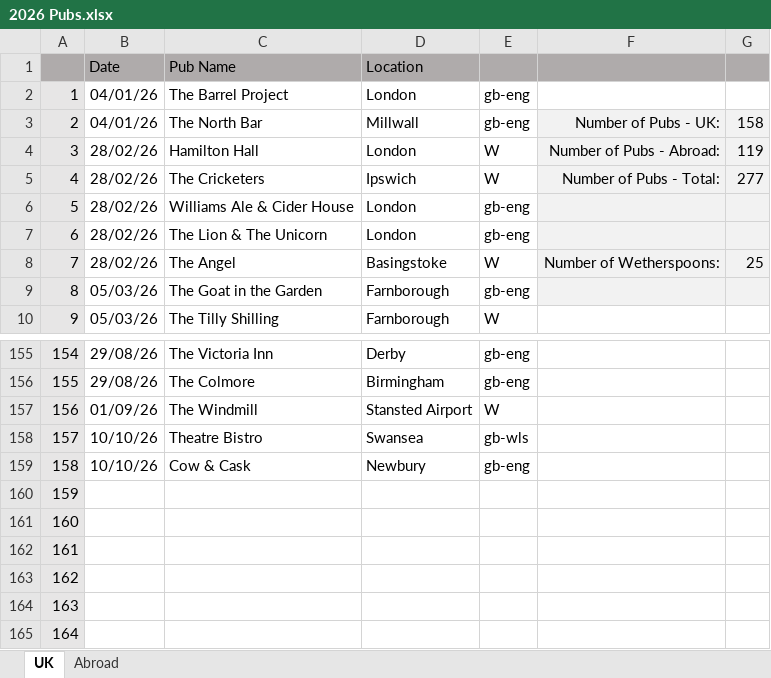
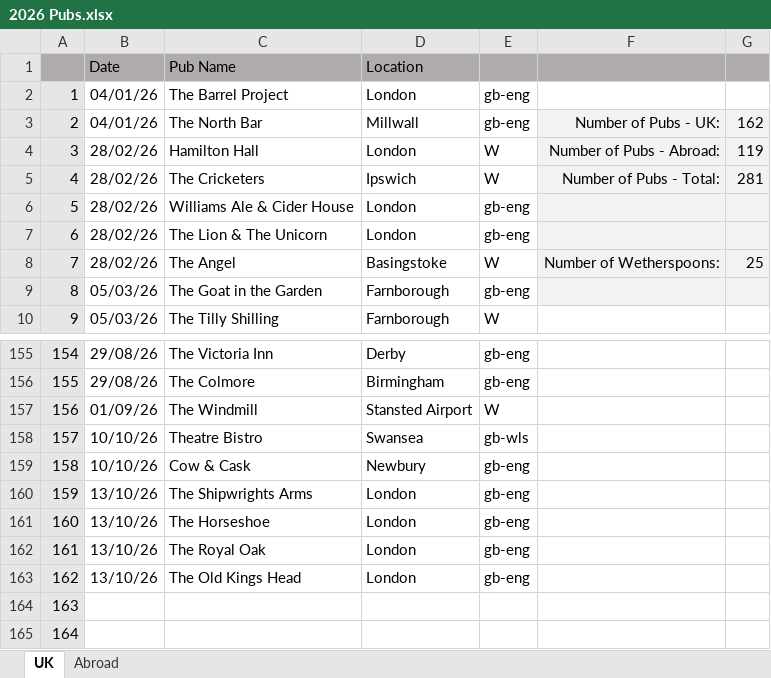
Before and after one commit to dwjhaines/WebSite, an Excel workbook: pubs/2026 Pubs.xlsx, sheet UK, drawn as a sheet; only a part is shown, gaps mark what is left out; values as stored, in another font and other column widths than the file's, no borders; the diff names each change by its address in the sheet, - before the commit and + after, or states it on an @@ line.

Commit message:
Pub list update

```diff
--- a/pubs/2026 Pubs.xlsx (sheet UK)
+++ b/pubs/2026 Pubs.xlsx (sheet UK)
-G3: 158
+G3: 162
-G5: 277
+G5: 281
-B160:B163 (Date): (empty)
+B160:B163 (Date): 13/10/26
-C160 (Pub Name): (empty)
+C160 (Pub Name): The Shipwrights Arms
-D160:D163 (Location): (empty)
+D160:D163 (Location): London
-E160:E163: (empty)
+E160:E163: gb-eng
-C161 (Pub Name): (empty)
+C161 (Pub Name): The Horseshoe
-C162 (Pub Name): (empty)
+C162 (Pub Name): The Royal Oak
-C163 (Pub Name): (empty)
+C163 (Pub Name): The Old Kings Head
```
Also changed, not shown: 1 other file.
